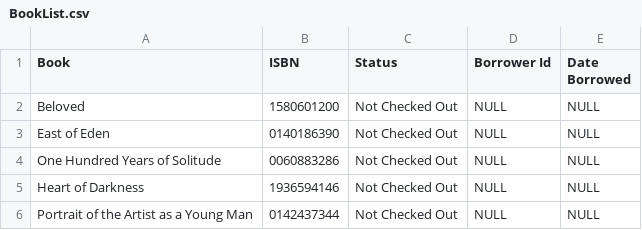
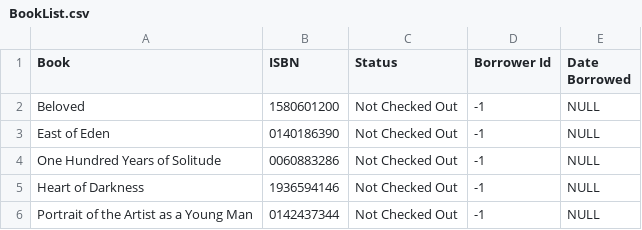
Before and after one commit to swog/javalib9, a CSV file: LibraryContentFiles/BookList.csv, drawn as a sheet.

Commit message:
Fixed reading capabilities to accomodate new Content attributes

```diff
--- a/LibraryContentFiles/BookList.csv
+++ b/LibraryContentFiles/BookList.csv
@@ -1,6 +1,6 @@
 Book,ISBN,Status,Borrower Id,Date Borrowed
-Beloved,1580601200,Not Checked Out,NULL,NULL
-East of Eden,0140186390,Not Checked Out,NULL,NULL
-One Hundred Years of Solitude,0060883286,Not Checked Out,NULL,NULL
-Heart of Darkness,1936594146,Not Checked Out,NULL,NULL
-Portrait of the Artist as a Young Man,0142437344,Not Checked Out,NULL,NULL
+Beloved,1580601200,Not Checked Out,-1,NULL
+East of Eden,0140186390,Not Checked Out,-1,NULL
+One Hundred Years of Solitude,0060883286,Not Checked Out,-1,NULL
+Heart of Darkness,1936594146,Not Checked Out,-1,NULL
+Portrait of the Artist as a Young Man,0142437344,Not Checked Out,-1,NULL
```
Also changed, not shown: 1 other file.
